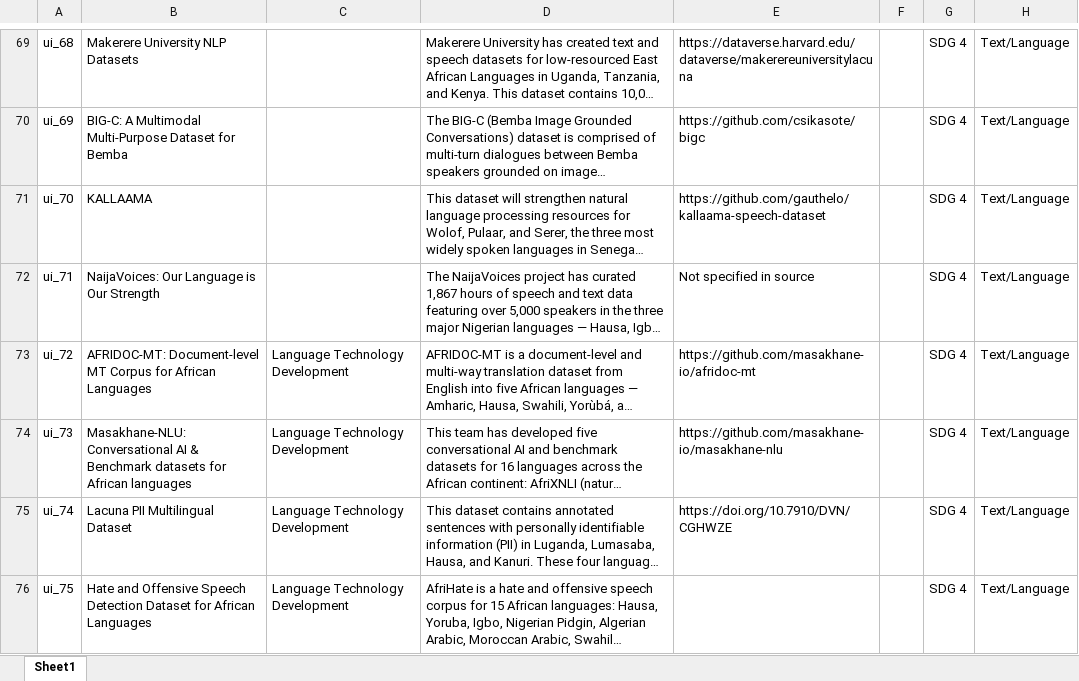
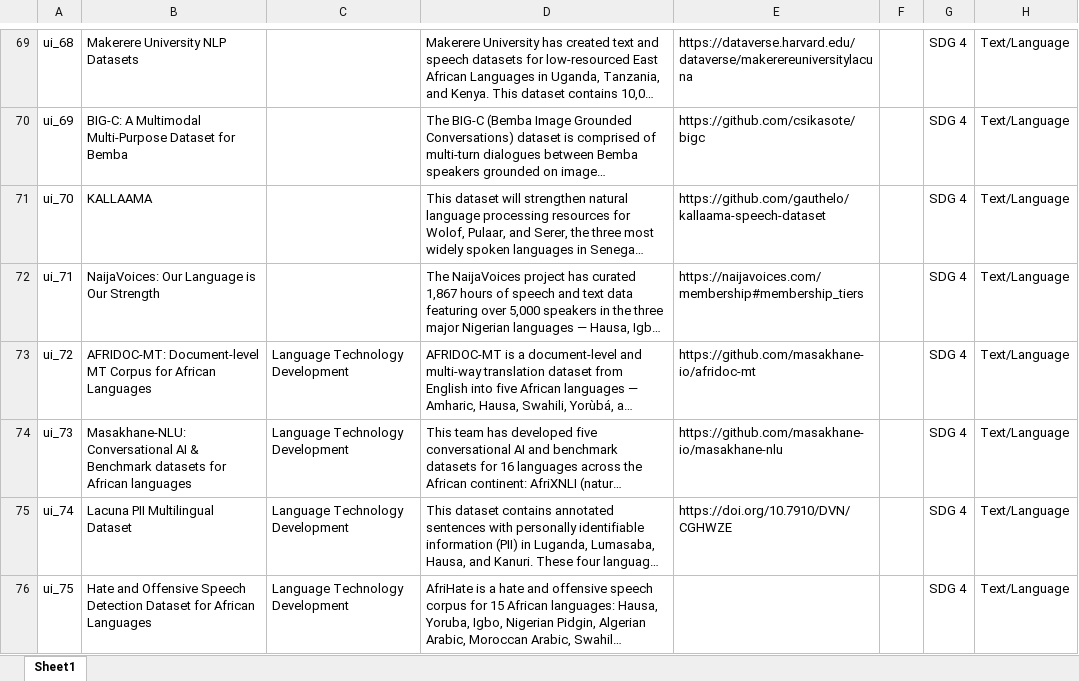
Before and after one commit to dsfsi/lacunafund-datasets, an Excel workbook: docs/data_catalog.xlsx, sheet Sheet1, drawn as a sheet; only a part is shown, gaps mark what is left out; long unchanged cells end in …; values as stored, in another font and other column widths than the file's, no borders; the diff names each change by its address in the sheet, - before the commit and + after, or states it on an @@ line.

Commit message:
fix naija voices link

```diff
--- a/docs/data_catalog.xlsx (sheet Sheet1)
+++ b/docs/data_catalog.xlsx (sheet Sheet1)
-E72: Not specified in source
+E72: https://naijavoices.com/membership#membership_tiers
```
Also changed, not shown: 2 other files.
